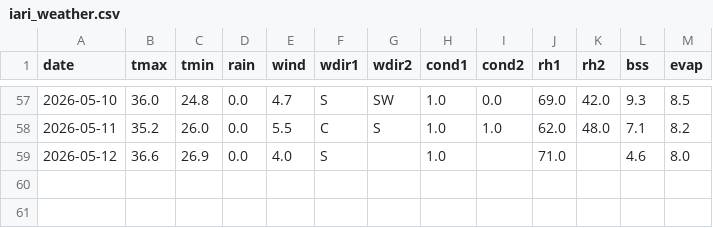
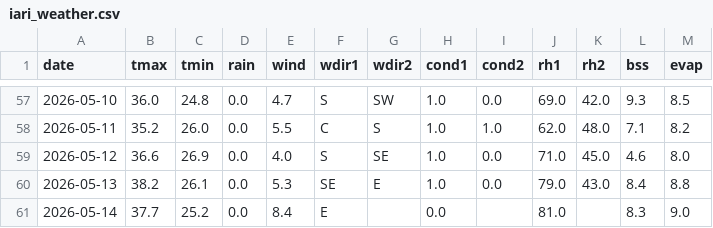
Before and after one commit to rameshram96/iari_weather_data, a CSV file: data/iari_weather.csv, drawn as a sheet; only a part is shown, gaps mark what is left out.

```diff
--- a/data/iari_weather.csv
+++ b/data/iari_weather.csv
@@ -58,2 +58,4 @@ date,tmax,tmin,rain,wind,wdir1,wdir2,cond1,cond2,rh1,rh2,bss,evap
 2026-05-11,35.2,26.0,0.0,5.5,C,S,1.0,1.0,62.0,48.0,7.1,8.2
-2026-05-12,36.6,26.9,0.0,4.0,S,,1.0,,71.0,,4.6,8.0
+2026-05-12,36.6,26.9,0.0,4.0,S,SE,1.0,0.0,71.0,45.0,4.6,8.0
+2026-05-13,38.2,26.1,0.0,5.3,SE,E,1.0,0.0,79.0,43.0,8.4,8.8
+2026-05-14,37.7,25.2,0.0,8.4,E,,0.0,,81.0,,8.3,9.0
```
Also changed, not shown: 1 other file.
